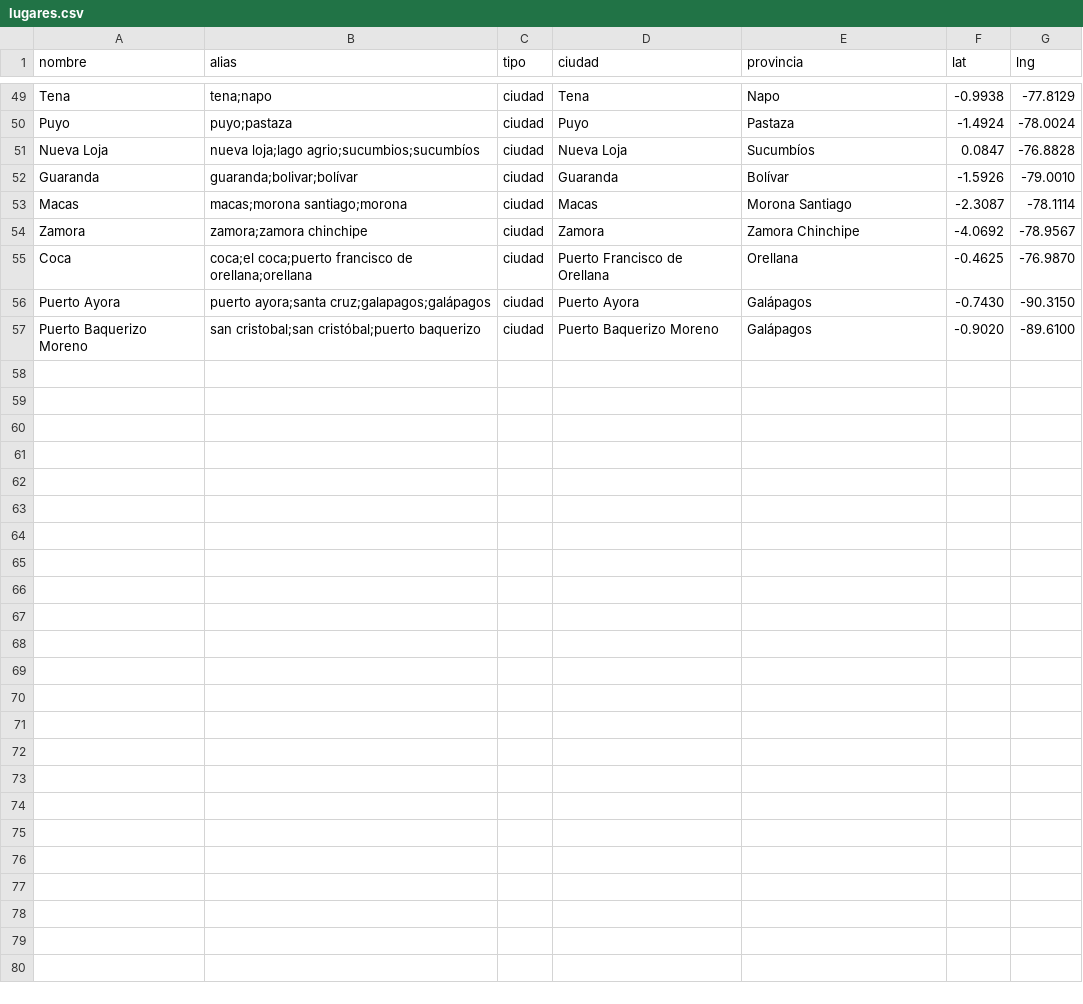
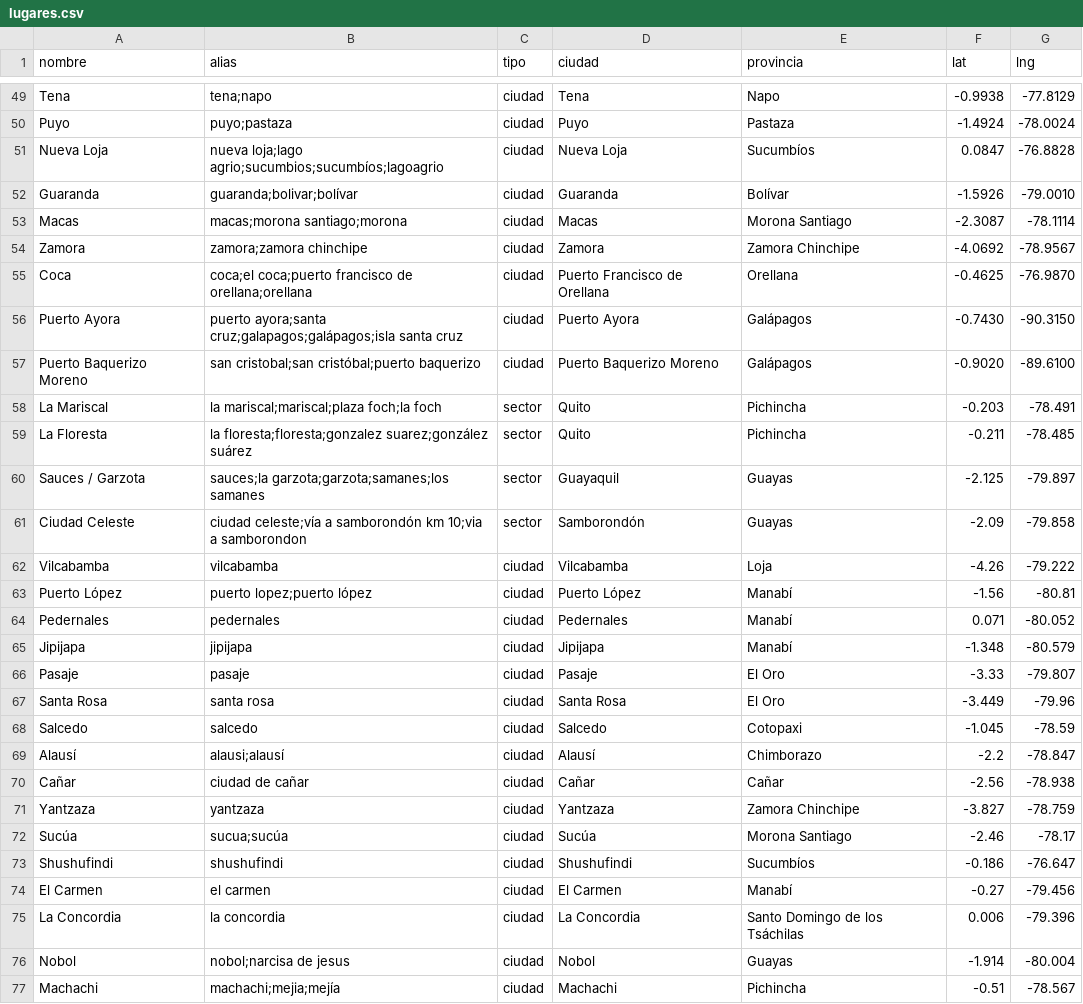
Before and after one commit to boostsolutionsec-byte/Chatbots, a CSV file: bots/mokalu/lugares.csv, drawn as a sheet; only a part is shown, gaps mark what is left out; the diff covers the shown part only.

```diff
--- a/bots/mokalu/lugares.csv
+++ b/bots/mokalu/lugares.csv
@@ -50,3 +50,3 @@ Tena,tena;napo,ciudad,Tena,Napo,-0.9938,-77.8129
 Puyo,puyo;pastaza,ciudad,Puyo,Pastaza,-1.4924,-78.0024
-Nueva Loja,nueva loja;lago agrio;sucumbios;sucumbíos,ciudad,Nueva Loja,Sucumbíos,0.0847,-76.8828
+Nueva Loja,nueva loja;lago agrio;sucumbios;sucumbíos;lagoagrio,ciudad,Nueva Loja,Sucumbíos,0.0847,-76.8828
 Guaranda,guaranda;bolivar;bolívar,ciudad,Guaranda,Bolívar,-1.5926,-79.0010
@@ -55,3 +55,23 @@ Zamora,zamora;zamora chinchipe,ciudad,Zamora,Zamora Chinchipe,-4.0692,-78.9567
 Coca,coca;el coca;puerto francisco de orellana;orellana,ciudad,Puerto Francisco de Orellana,Orellana,-0.4625,-76.9870
-Puerto Ayora,puerto ayora;santa cruz;galapagos;galápagos,ciudad,Puerto Ayora,Galápagos,-0.7430,-90.3150
+Puerto Ayora,puerto ayora;santa cruz;galapagos;galápagos;isla santa cruz,ciudad,Puerto Ayora,Galápagos,-0.7430,-90.3150
 Puerto Baquerizo Moreno,san cristobal;san cristóbal;puerto baquerizo,ciudad,Puerto Baquerizo Moreno,Galápagos,-0.9020,-89.6100
+La Mariscal,la mariscal;mariscal;plaza foch;la foch,sector,Quito,Pichincha,-0.203,-78.491
+La Floresta,la floresta;floresta;gonzalez suarez;gonzález suárez,sector,Quito,Pichincha,-0.211,-78.485
+Sauces / Garzota,sauces;la garzota;garzota;samanes;los samanes,sector,Guayaquil,Guayas,-2.125,-79.897
+Ciudad Celeste,ciudad celeste;vía a samborondón km 10;via a samborondon,sector,Samborondón,Guayas,-2.09,-79.858
+Vilcabamba,vilcabamba,ciudad,Vilcabamba,Loja,-4.26,-79.222
+Puerto López,puerto lopez;puerto lópez,ciudad,Puerto López,Manabí,-1.56,-80.81
+Pedernales,pedernales,ciudad,Pedernales,Manabí,0.071,-80.052
+Jipijapa,jipijapa,ciudad,Jipijapa,Manabí,-1.348,-80.579
+Pasaje,pasaje,ciudad,Pasaje,El Oro,-3.33,-79.807
+Santa Rosa,santa rosa,ciudad,Santa Rosa,El Oro,-3.449,-79.96
+Salcedo,salcedo,ciudad,Salcedo,Cotopaxi,-1.045,-78.59
+Alausí,alausi;alausí,ciudad,Alausí,Chimborazo,-2.2,-78.847
+Cañar,ciudad de cañar,ciudad,Cañar,Cañar,-2.56,-78.938
+Yantzaza,yantzaza,ciudad,Yantzaza,Zamora Chinchipe,-3.827,-78.759
+Sucúa,sucua;sucúa,ciudad,Sucúa,Morona Santiago,-2.46,-78.17
+Shushufindi,shushufindi,ciudad,Shushufindi,Sucumbíos,-0.186,-76.647
+El Carmen,el carmen,ciudad,El Carmen,Manabí,-0.27,-79.456
+La Concordia,la concordia,ciudad,La Concordia,Santo Domingo de los Tsáchilas,0.006,-79.396
+Nobol,nobol;narcisa de jesus,ciudad,Nobol,Guayas,-1.914,-80.004
+Machachi,machachi;mejia;mejía,ciudad,Machachi,Pichincha,-0.51,-78.567
```
Also changed, not shown: 8 edited cells elsewhere in this file, 7 other files.
